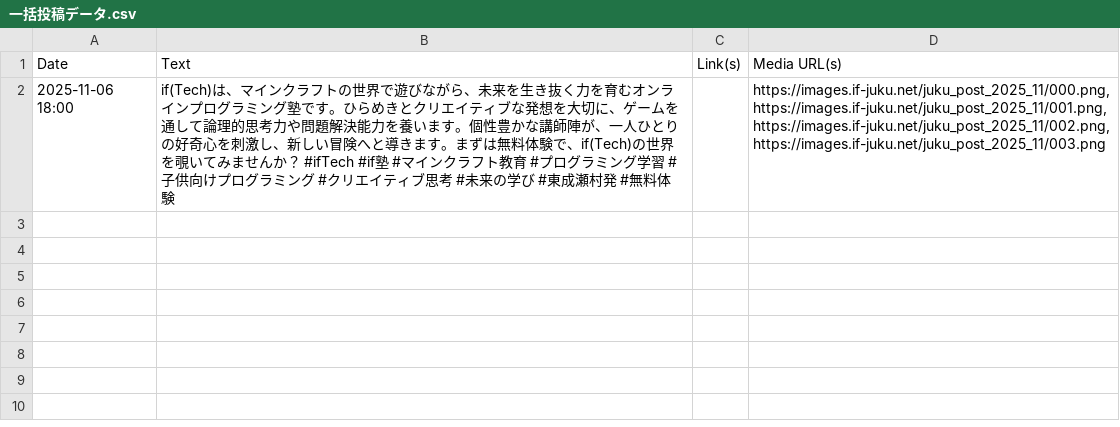
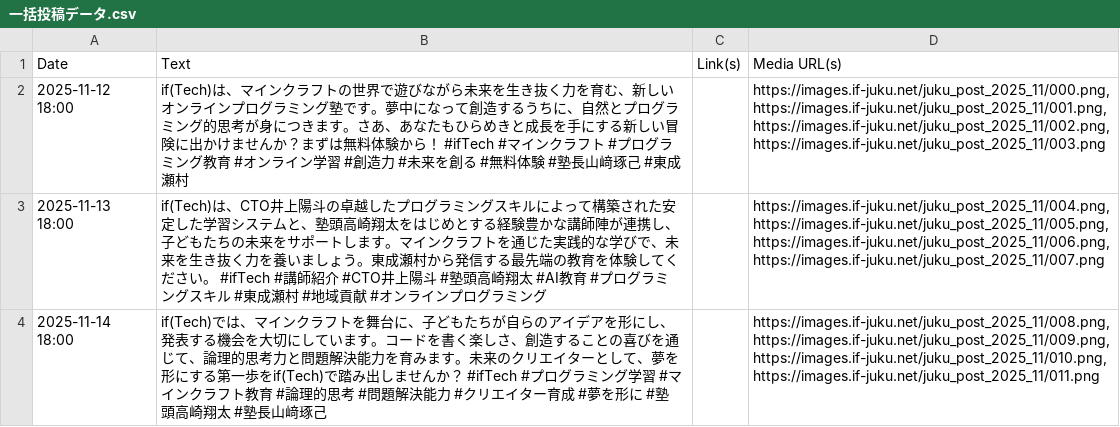
Before and after one commit to Getabako/if-tech, a CSV file: WorkFlow_origin/output/一括投稿データ.csv, drawn as a sheet.

```diff
--- a/WorkFlow_origin/output/一括投稿データ.csv
+++ b/WorkFlow_origin/output/一括投稿データ.csv
@@ -1,2 +1,4 @@
 Date,Text,Link(s),Media URL(s)
-2025-11-06 18:00,"if(Tech)は、マインクラフトの世界で遊びながら、未来を生き抜く力を育むオンラインプログラミング塾です。ひらめきとクリエイティブな発想を大切に、ゲームを通して論理的思考力や問題解決能力を養います。個性豊かな講師陣が、一人ひとりの好奇心を刺激し、新しい冒険へと導きます。まずは無料体験で、if(Tech)の世界を覗いてみませんか？ #ifTech #if塾 #マインクラフト教育 #プログラミング学習 #子供向けプログラミング #クリエイティブ思考 #未来の学び #東成瀬村発 #無料体験",,"https://images.if-juku.net/juku_post_2025_11/000.png,https://images.if-juku.net/juku_post_2025_11/001.png,https://images.if-juku.net/juku_post_2025_11/002.png,https://images.if-juku.net/juku_post_2025_11/003.png"
+2025-11-12 18:00,"if(Tech)は、マインクラフトの世界で遊びながら未来を生き抜く力を育む、新しいオンラインプログラミング塾です。夢中になって創造するうちに、自然とプログラミング的思考が身につきます。さあ、あなたもひらめきと成長を手にする新しい冒険に出かけませんか？まずは無料体験から！ #ifTech #マインクラフト #プログラミング教育 #オンライン学習 #創造力 #未来を創る #無料体験 #塾長山﨑琢己 #東成瀬村",,"https://images.if-juku.net/juku_post_2025_11/000.png,https://images.if-juku.net/juku_post_2025_11/001.png,https://images.if-juku.net/juku_post_2025_11/002.png,https://images.if-juku.net/juku_post_2025_11/003.png"
+2025-11-13 18:00,"if(Tech)は、CTO井上陽斗の卓越したプログラミングスキルによって構築された安定した学習システムと、塾頭高崎翔太をはじめとする経験豊かな講師陣が連携し、子どもたちの未来をサポートします。マインクラフトを通じた実践的な学びで、未来を生き抜く力を養いましょう。東成瀬村から発信する最先端の教育を体験してください。 #ifTech #講師紹介 #CTO井上陽斗 #塾頭高崎翔太 #AI教育 #プログラミングスキル #東成瀬村 #地域貢献 #オンラインプログラミング",,"https://images.if-juku.net/juku_post_2025_11/004.png,https://images.if-juku.net/juku_post_2025_11/005.png,https://images.if-juku.net/juku_post_2025_11/006.png,https://images.if-juku.net/juku_post_2025_11/007.png"
+2025-11-14 18:00,"if(Tech)では、マインクラフトを舞台に、子どもたちが自らのアイデアを形にし、発表する機会を大切にしています。コードを書く楽しさ、創造することの喜びを通じて、論理的思考力と問題解決能力を育みます。未来のクリエイターとして、夢を形にする第一歩をif(Tech)で踏み出しませんか？ #ifTech #プログラミング学習 #マインクラフト教育 #論理的思考 #問題解決能力 #クリエイター育成 #夢を形に #塾頭高崎翔太 #塾長山﨑琢己",,"https://images.if-juku.net/juku_post_2025_11/008.png,https://images.if-juku.net/juku_post_2025_11/009.png,https://images.if-juku.net/juku_post_2025_11/010.png,https://images.if-juku.net/juku_post_2025_11/011.png"
```
Also changed, not shown: WorkFlow_origin/output/calendar.csv, 24 other files.
